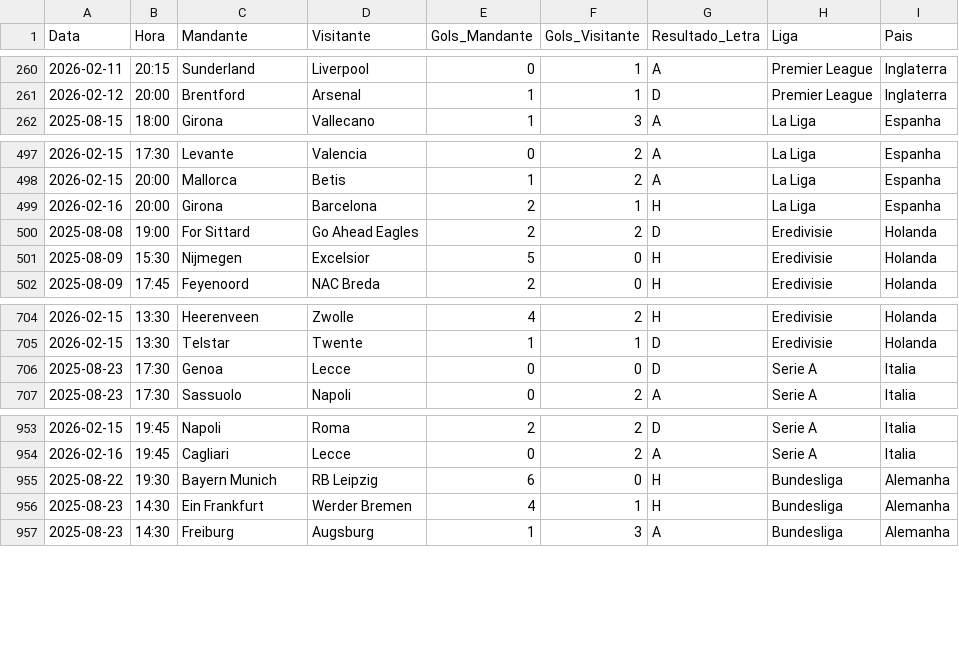
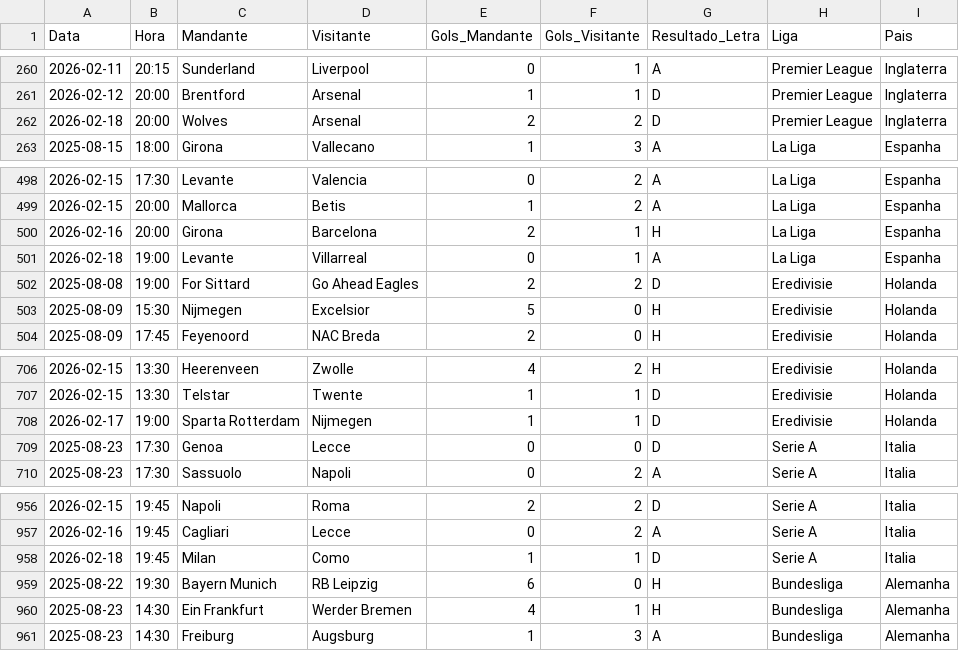
Before and after one commit to marcioklipper/ligas_eur, a CSV file: base_europa_unificada.csv, drawn as a sheet; only a part is shown, gaps mark what is left out.

Commit message:
Atualização Automática

```diff
--- a/base_europa_unificada.csv
+++ b/base_europa_unificada.csv
@@ -261,2 +261,3 @@ Data,Hora,Mandante,Visitante,Gols_Mandante,Gols_Visitante,Resultado_Letra,Liga,P
 2026-02-12,20:00,Brentford,Arsenal,1,1,D,Premier League,Inglaterra
+2026-02-18,20:00,Wolves,Arsenal,2,2,D,Premier League,Inglaterra
 2025-08-15,18:00,Girona,Vallecano,1,3,A,La Liga,Espanha
@@ -499,2 +500,3 @@ Data,Hora,Mandante,Visitante,Gols_Mandante,Gols_Visitante,Resultado_Letra,Liga,P
 2026-02-16,20:00,Girona,Barcelona,2,1,H,La Liga,Espanha
+2026-02-18,19:00,Levante,Villarreal,0,1,A,La Liga,Espanha
 2025-08-08,19:00,For Sittard,Go Ahead Eagles,2,2,D,Eredivisie,Holanda
@@ -705,2 +707,3 @@ Data,Hora,Mandante,Visitante,Gols_Mandante,Gols_Visitante,Resultado_Letra,Liga,P
 2026-02-15,13:30,Telstar,Twente,1,1,D,Eredivisie,Holanda
+2026-02-17,19:00,Sparta Rotterdam,Nijmegen,1,1,D,Eredivisie,Holanda
 2025-08-23,17:30,Genoa,Lecce,0,0,D,Serie A,Italia
@@ -954,2 +957,3 @@ Data,Hora,Mandante,Visitante,Gols_Mandante,Gols_Visitante,Resultado_Letra,Liga,P
 2026-02-16,19:45,Cagliari,Lecce,0,2,A,Serie A,Italia
+2026-02-18,19:45,Milan,Como,1,1,D,Serie A,Italia
 2025-08-22,19:30,Bayern Munich,RB Leipzig,6,0,H,Bundesliga,Alemanha
```
